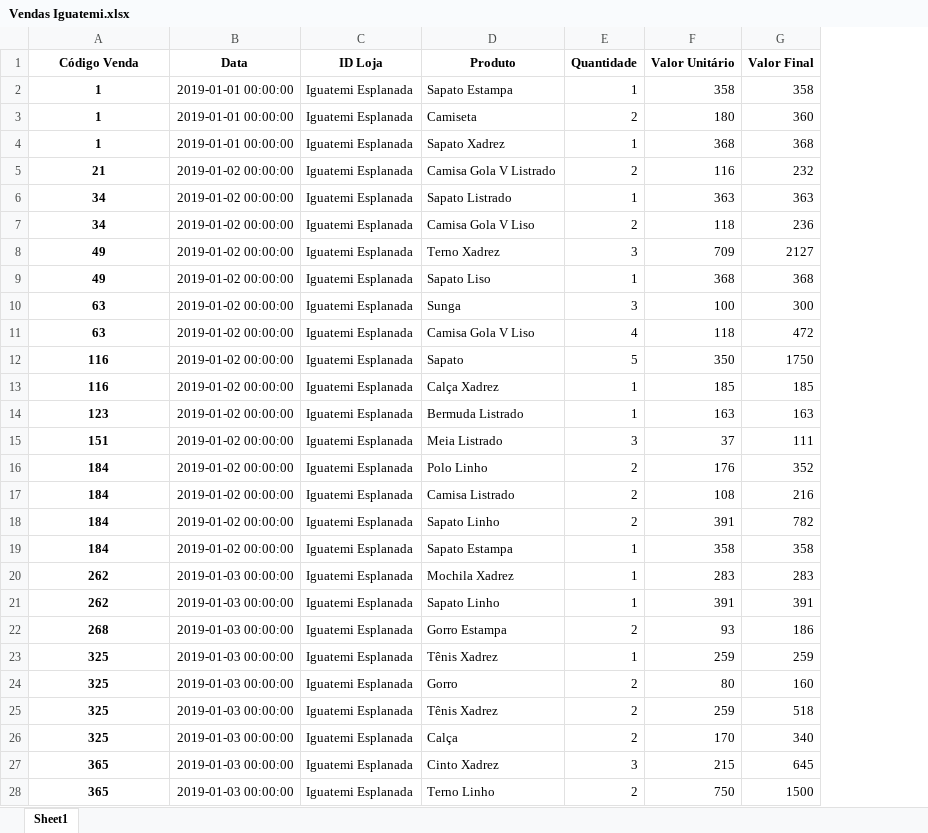
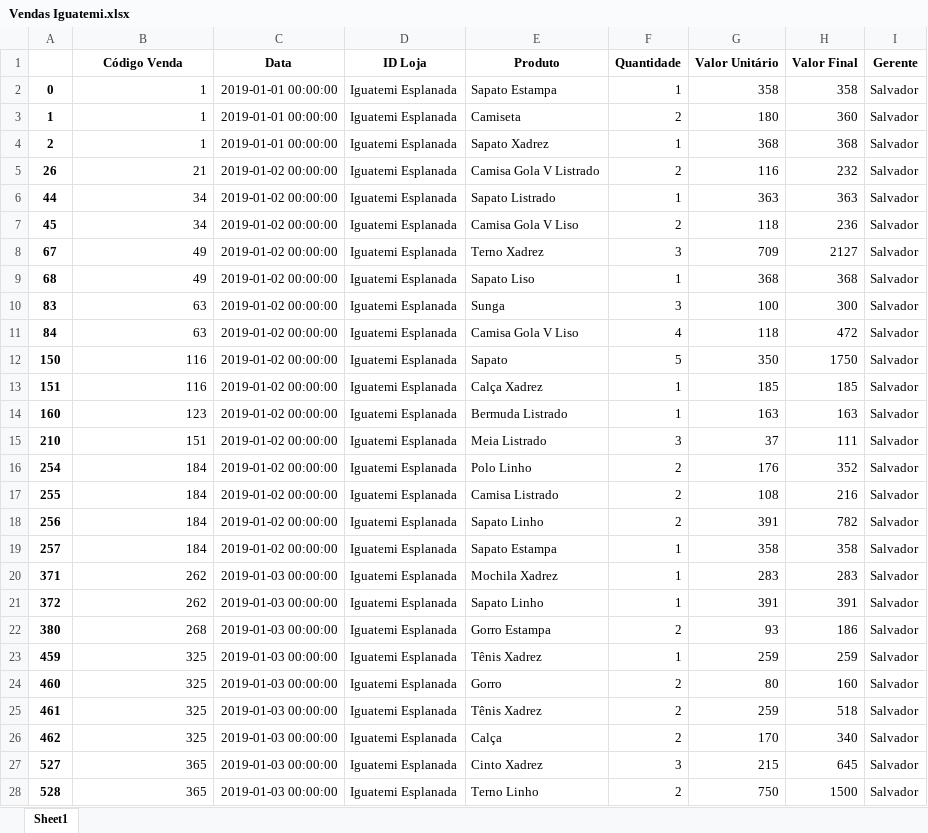
Before and after one commit to Gugasc/Sistema-de-Mesclagem-de-Arquivo, an Excel workbook: Dados_Finais/Vendas Iguatemi.xlsx, sheet Sheet1, drawn as a sheet; only a part is shown; values as stored, in another font and other column widths than the file's, no borders; addresses are those after the commit; the diff covers the shown part only; the diff names each change by its address in the sheet, - before the commit and + after, or states it on an @@ line.

```diff
--- a/Dados_Finais/Vendas Iguatemi.xlsx (sheet Sheet1)
+++ b/Dados_Finais/Vendas Iguatemi.xlsx (sheet Sheet1)
+column A, rows 2-28: 0 | 1 | 2 | 26 | 44 | 45 | 67 | 68 | 83 | 84 | 150 | 151 | 160 | 210 | 254 | 255 | 256 | 257 | 371 | 372 | 380 | 459 | 460 | 461 | 462 | 527 | 528
+column I (Gerente), rows 2-28: all Salvador
@@ B2:B28 bold: on → off, alignment: center → right @@
```
Also changed, not shown: cell formats elsewhere in this sheet, data/Vendas - Dez.xlsx, 7 other files.
